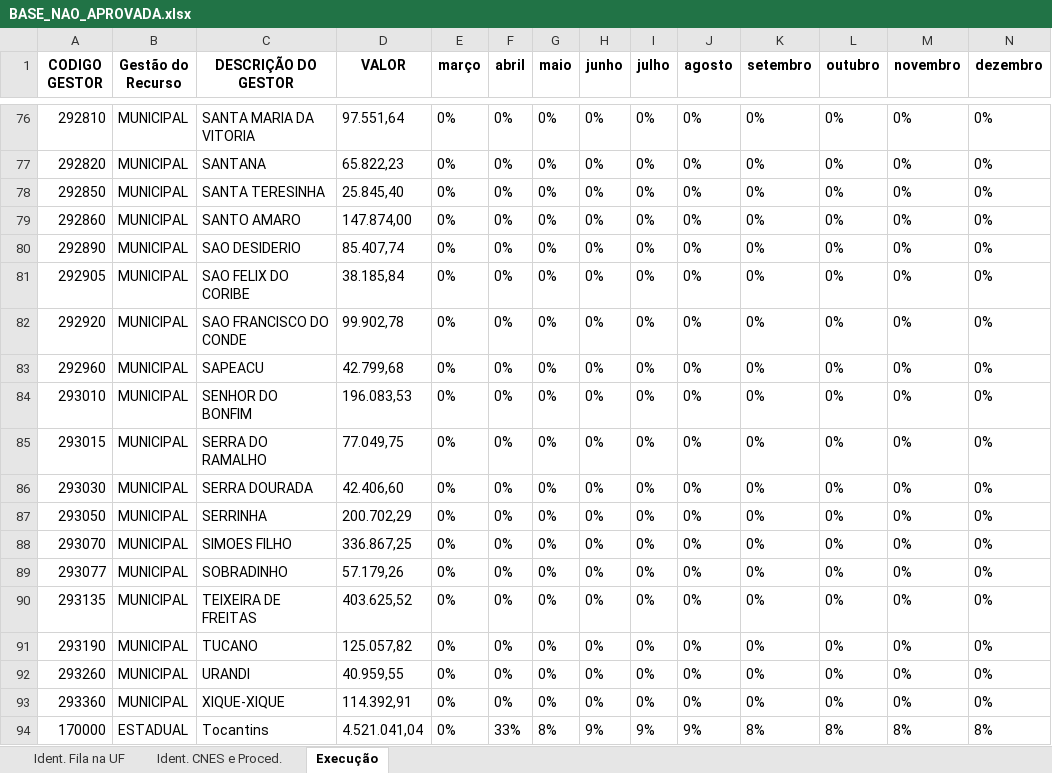
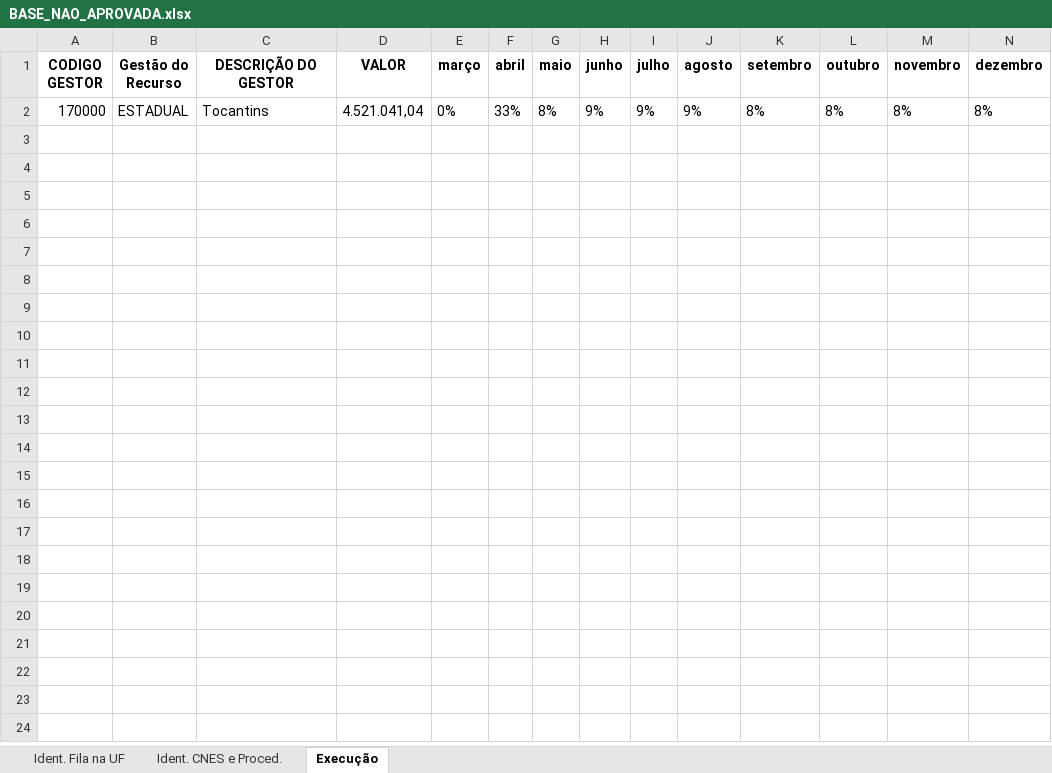
Before and after one commit to otavioaugust1/CONSOLIDACAO_PORTARIA_90, an Excel workbook: PLANILHA/BASE_NAO_APROVADA.xlsx, sheet Execução, drawn as a sheet; only a part is shown, gaps mark what is left out; values as stored, in another font and other column widths than the file's, no borders; rows hold the shown columns only; the diff covers the shown part only; the diff names each change by its address in the sheet, - before the commit and + after, or states it on an @@ line.

```diff
--- a/PLANILHA/BASE_NAO_APROVADA.xlsx (sheet Execução)
+++ b/PLANILHA/BASE_NAO_APROVADA.xlsx (sheet Execução)
-row 76: 292810 | MUNICIPAL | SANTA MARIA DA VITORIA | 97.551,64 | 0% | 0% | 0% | 0% | 0% | 0% | 0% | 0% | 0% | 0%
-row 77: 292820 | MUNICIPAL | SANTANA | 65.822,23 | 0% | 0% | 0% | 0% | 0% | 0% | 0% | 0% | 0% | 0%
-row 78: 292850 | MUNICIPAL | SANTA TERESINHA | 25.845,40 | 0% | 0% | 0% | 0% | 0% | 0% | 0% | 0% | 0% | 0%
-row 79: 292860 | MUNICIPAL | SANTO AMARO | 147.874,00 | 0% | 0% | 0% | 0% | 0% | 0% | 0% | 0% | 0% | 0%
-row 80: 292890 | MUNICIPAL | SAO DESIDERIO | 85.407,74 | 0% | 0% | 0% | 0% | 0% | 0% | 0% | 0% | 0% | 0%
-row 81: 292905 | MUNICIPAL | SAO FELIX DO CORIBE | 38.185,84 | 0% | 0% | 0% | 0% | 0% | 0% | 0% | 0% | 0% | 0%
-row 82: 292920 | MUNICIPAL | SAO FRANCISCO DO CONDE | 99.902,78 | 0% | 0% | 0% | 0% | 0% | 0% | 0% | 0% | 0% | 0%
-row 83: 292960 | MUNICIPAL | SAPEACU | 42.799,68 | 0% | 0% | 0% | 0% | 0% | 0% | 0% | 0% | 0% | 0%
-row 84: 293010 | MUNICIPAL | SENHOR DO BONFIM | 196.083,53 | 0% | 0% | 0% | 0% | 0% | 0% | 0% | 0% | 0% | 0%
-row 85: 293015 | MUNICIPAL | SERRA DO RAMALHO | 77.049,75 | 0% | 0% | 0% | 0% | 0% | 0% | 0% | 0% | 0% | 0%
-row 86: 293030 | MUNICIPAL | SERRA DOURADA | 42.406,60 | 0% | 0% | 0% | 0% | 0% | 0% | 0% | 0% | 0% | 0%
-row 87: 293050 | MUNICIPAL | SERRINHA | 200.702,29 | 0% | 0% | 0% | 0% | 0% | 0% | 0% | 0% | 0% | 0%
-row 88: 293070 | MUNICIPAL | SIMOES FILHO | 336.867,25 | 0% | 0% | 0% | 0% | 0% | 0% | 0% | 0% | 0% | 0%
-row 89: 293077 | MUNICIPAL | SOBRADINHO | 57.179,26 | 0% | 0% | 0% | 0% | 0% | 0% | 0% | 0% | 0% | 0%
-row 90: 293135 | MUNICIPAL | TEIXEIRA DE FREITAS | 403.625,52 | 0% | 0% | 0% | 0% | 0% | 0% | 0% | 0% | 0% | 0%
-row 91: 293190 | MUNICIPAL | TUCANO | 125.057,82 | 0% | 0% | 0% | 0% | 0% | 0% | 0% | 0% | 0% | 0%
-row 92: 293260 | MUNICIPAL | URANDI | 40.959,55 | 0% | 0% | 0% | 0% | 0% | 0% | 0% | 0% | 0% | 0%
-row 93: 293360 | MUNICIPAL | XIQUE-XIQUE | 114.392,91 | 0% | 0% | 0% | 0% | 0% | 0% | 0% | 0% | 0% | 0%
```
Also changed, not shown: 74 removed rows elsewhere in this sheet, sheet Ident. CNES e Proced., sheet Ident. Fila na UF, PLANILHA/BASE_APROVADA.xlsx, PLANILHA/BASE_GERAL.xlsx, 11 other files.
